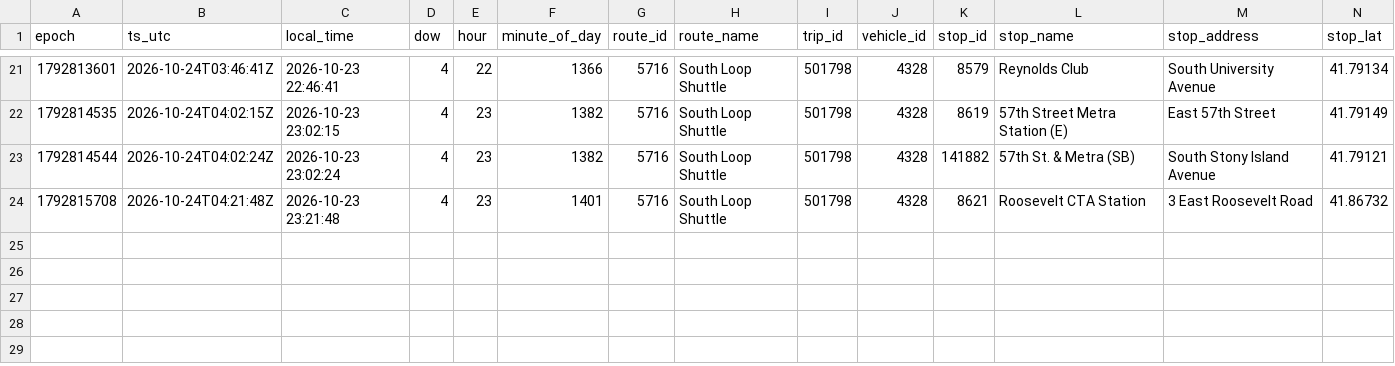
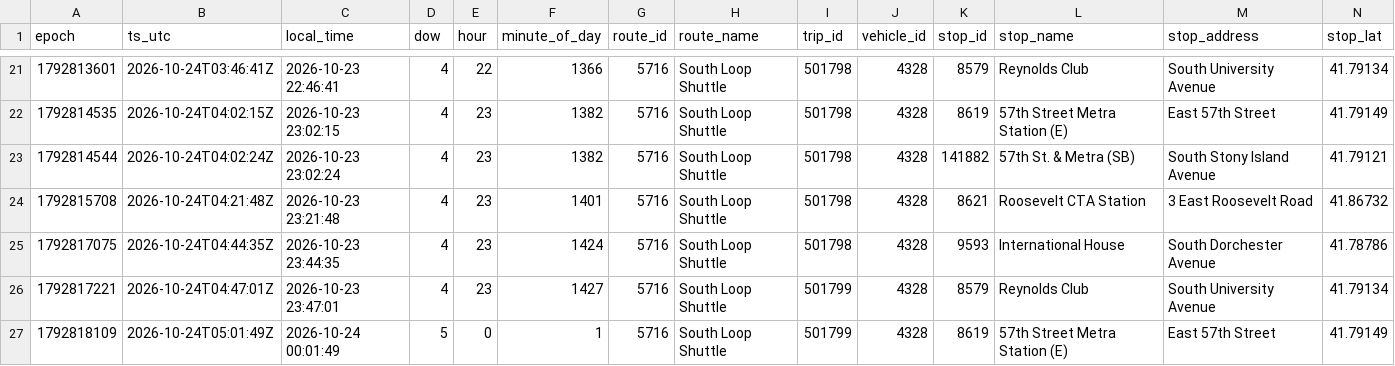
Before and after one commit to blobberus/straight-bussing-data, a CSV file: data/arrivals/2026-10-23/south-loop-shuttle.csv, drawn as a sheet; only a part is shown, gaps mark what is left out; rows hold the shown columns only; the diff names each change by its address in the sheet, - before the commit and + after, or states it on an @@ line.

```diff
--- a/data/arrivals/2026-10-23/south-loop-shuttle.csv
+++ b/data/arrivals/2026-10-23/south-loop-shuttle.csv
+row 25: 1792817075 | 2026-10-24T04:44:35Z | 2026-10-23 23:44:35 | 4 | 23 | 1424 | 5716 | South Loop Shuttle | 501798 | 4328 | 9593 | International House | South Dorchester Avenue | 41.78786
+row 26: 1792817221 | 2026-10-24T04:47:01Z | 2026-10-23 23:47:01 | 4 | 23 | 1427 | 5716 | South Loop Shuttle | 501799 | 4328 | 8579 | Reynolds Club | South University Avenue | 41.79134
+row 27: 1792818109 | 2026-10-24T05:01:49Z | 2026-10-24 00:01:49 | 5 | 0 | 1 | 5716 | South Loop Shuttle | 501799 | 4328 | 8619 | 57th Street Metra Station (E) | East 57th Street | 41.79149
```
Also changed, not shown: data/arrivals/2026-10-23/apostolic-drexel.csv, data/arrivals/2026-10-23/central.csv, 6 other files.
